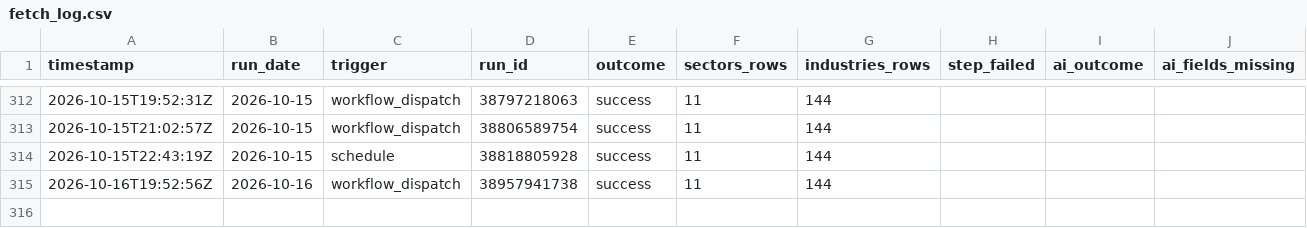
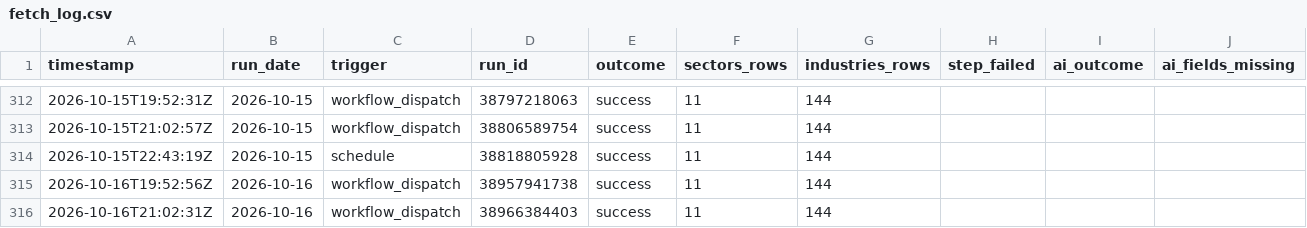
Before and after one commit to clarencelam2000/finviz-groups-tracker, a CSV file: data/fetch_log.csv, drawn as a sheet; only a part is shown, gaps mark what is left out; the diff names each change by its address in the sheet, - before the commit and + after, or states it on an @@ line.

```diff
--- a/data/fetch_log.csv
+++ b/data/fetch_log.csv
+row 316: 2026-10-16T21:02:31Z | 2026-10-16 | workflow_dispatch | 38966384403 | success | 11 | 144
```
Also changed, not shown: data/benchmark/snapshots.csv, data/picks/eval/group_scores.csv, 6 other files.
